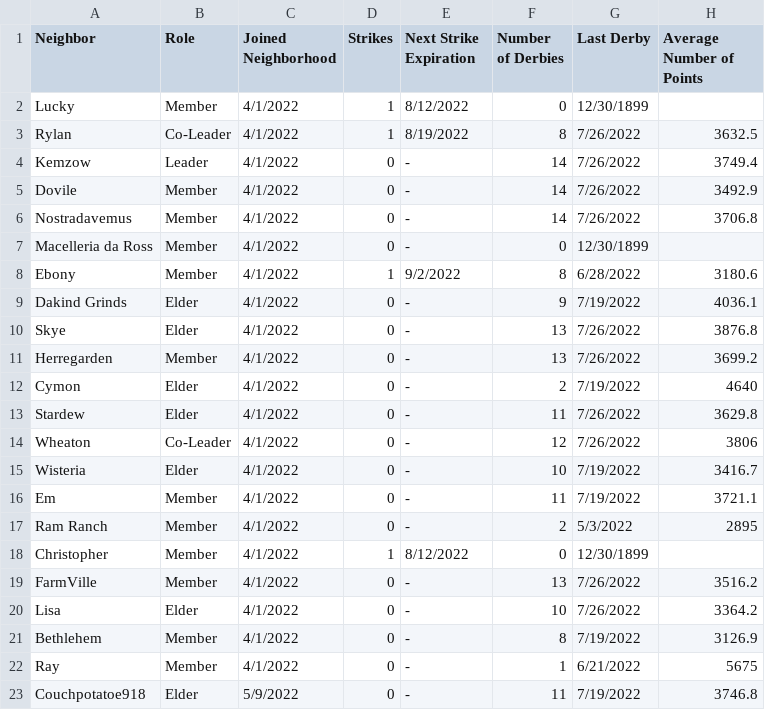
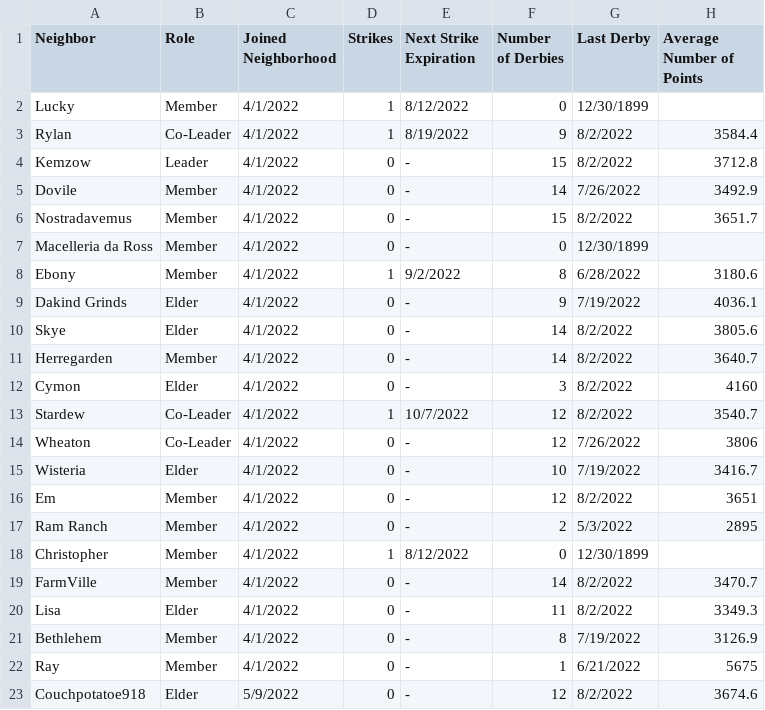
Before and after one commit to azuremeadows/azuremeadows.github.io, a CSV file: docs/_data/memberStats.csv, drawn as a sheet; only a part is shown; the diff covers the shown part only.

```diff
--- a/docs/_data/memberStats.csv
+++ b/docs/_data/memberStats.csv
@@ -2,6 +2,6 @@
 "Lucky","Member","4/1/2022","1","8/12/2022","0","12/30/1899",""
-"Rylan","Co-Leader","4/1/2022","1","8/19/2022","8","7/26/2022","3632.5"
-"Kemzow","Leader","4/1/2022","0","-","14","7/26/2022","3749.4"
+"Rylan","Co-Leader","4/1/2022","1","8/19/2022","9","8/2/2022","3584.4"
+"Kemzow","Leader","4/1/2022","0","-","15","8/2/2022","3712.8"
 "Dovile","Member","4/1/2022","0","-","14","7/26/2022","3492.9"
-"Nostradavemus","Member","4/1/2022","0","-","14","7/26/2022","3706.8"
+"Nostradavemus","Member","4/1/2022","0","-","15","8/2/2022","3651.7"
 "Macelleria da Ross","Member","4/1/2022","0","-","0","12/30/1899",""
@@ -9,15 +9,15 @@
 "Dakind Grinds","Elder","4/1/2022","0","-","9","7/19/2022","4036.1"
-"Skye","Elder","4/1/2022","0","-","13","7/26/2022","3876.8"
-"Herregarden","Member","4/1/2022","0","-","13","7/26/2022","3699.2"
-"Cymon","Elder","4/1/2022","0","-","2","7/19/2022","4640"
-"Stardew","Elder","4/1/2022","0","-","11","7/26/2022","3629.8"
+"Skye","Elder","4/1/2022","0","-","14","8/2/2022","3805.6"
+"Herregarden","Member","4/1/2022","0","-","14","8/2/2022","3640.7"
+"Cymon","Elder","4/1/2022","0","-","3","8/2/2022","4160"
+"Stardew","Co-Leader","4/1/2022","1","10/7/2022","12","8/2/2022","3540.7"
 "Wheaton","Co-Leader","4/1/2022","0","-","12","7/26/2022","3806"
 "Wisteria","Elder","4/1/2022","0","-","10","7/19/2022","3416.7"
-"Em","Member","4/1/2022","0","-","11","7/19/2022","3721.1"
+"Em","Member","4/1/2022","0","-","12","8/2/2022","3651"
 "Ram Ranch","Member","4/1/2022","0","-","2","5/3/2022","2895"
 "Christopher","Member","4/1/2022","1","8/12/2022","0","12/30/1899",""
-"FarmVille","Member","4/1/2022","0","-","13","7/26/2022","3516.2"
-"Lisa","Elder","4/1/2022","0","-","10","7/26/2022","3364.2"
+"FarmVille","Member","4/1/2022","0","-","14","8/2/2022","3470.7"
+"Lisa","Elder","4/1/2022","0","-","11","8/2/2022","3349.3"
 "Bethlehem","Member","4/1/2022","0","-","8","7/19/2022","3126.9"
 "Ray","Member","4/1/2022","0","-","1","6/21/2022","5675"
-"Couchpotatoe918","Elder","5/9/2022","0","-","11","7/19/2022","3746.8"
+"Couchpotatoe918","Elder","5/9/2022","0","-","12","8/2/2022","3674.6"
```
Also changed, not shown: 5 added rows and 9 edited cells elsewhere in this file, docs/_data/DerbyHistory.csv, docs/_data/neighborhoodStats.csv.
